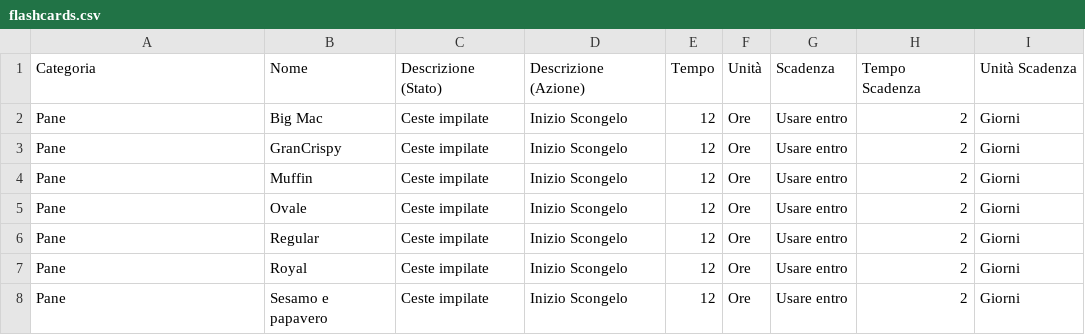
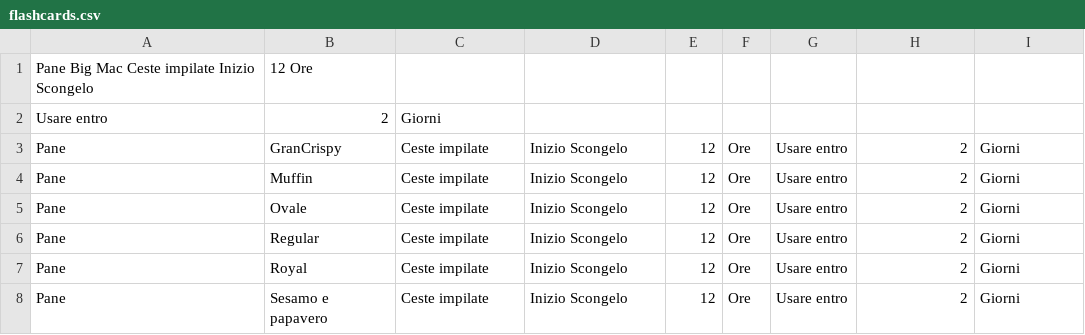
Before and after one commit to alessandrotor/mclearn, a CSV file: api/flashcards.csv, drawn as a sheet; only a part is shown.

Commit message:
Update flashcards.csv
prova format

```diff
--- a/api/flashcards.csv
+++ b/api/flashcards.csv
@@ -1,3 +1,3 @@
-Categoria,Nome,Descrizione (Stato),Descrizione (Azione),Tempo,Unità,Scadenza,Tempo Scadenza,Unità Scadenza
-Pane,Big Mac,Ceste impilate,Inizio Scongelo,12,Ore,Usare entro,2,Giorni
+Pane Big Mac Ceste impilate Inizio Scongelo,12 Ore
+Usare entro,2,Giorni
 Pane,GranCrispy,Ceste impilate,Inizio Scongelo,12,Ore,Usare entro,2,Giorni
```
